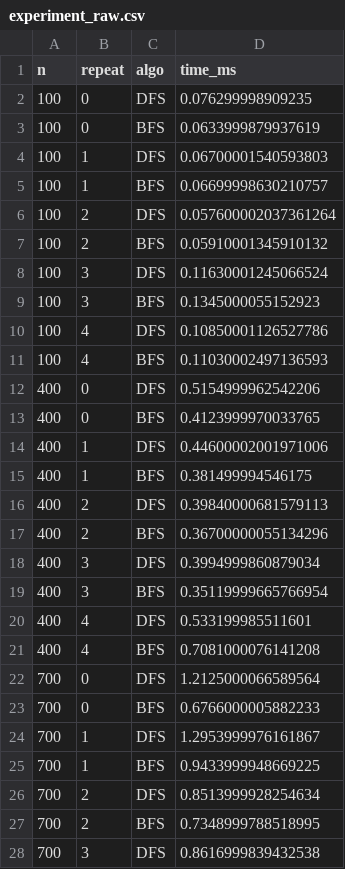
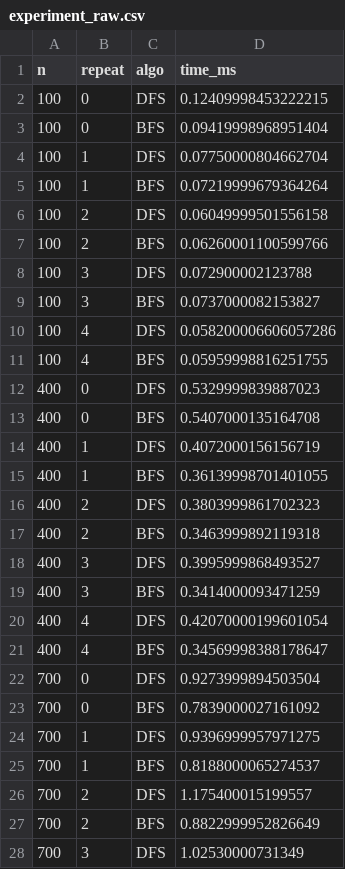
Before and after one commit to lilyypages/DAA_Kelompok2_KelasB, a CSV file: results/experiment_raw.csv, drawn as a sheet; only a part is shown; the diff covers the shown part only.

```diff
--- a/results/experiment_raw.csv
+++ b/results/experiment_raw.csv
@@ -1,28 +1,28 @@
 n,repeat,algo,time_ms
-100,0,DFS,0.076299998909235
-100,0,BFS,0.0633999879937619
-100,1,DFS,0.06700001540593803
-100,1,BFS,0.06699998630210757
-100,2,DFS,0.057600002037361264
-100,2,BFS,0.05910001345910132
-100,3,DFS,0.11630001245066524
-100,3,BFS,0.1345000055152923
-100,4,DFS,0.10850001126527786
-100,4,BFS,0.11030002497136593
-400,0,DFS,0.5154999962542206
-400,0,BFS,0.4123999970033765
-400,1,DFS,0.44600002001971006
-400,1,BFS,0.381499994546175
-400,2,DFS,0.39840000681579113
-400,2,BFS,0.36700000055134296
-400,3,DFS,0.3994999860879034
-400,3,BFS,0.35119999665766954
-400,4,DFS,0.533199985511601
-400,4,BFS,0.7081000076141208
-700,0,DFS,1.2125000066589564
-700,0,BFS,0.6766000005882233
-700,1,DFS,1.2953999976161867
-700,1,BFS,0.9433999948669225
-700,2,DFS,0.8513999928254634
-700,2,BFS,0.7348999788518995
-700,3,DFS,0.8616999839432538
+100,0,DFS,0.12409998453222215
+100,0,BFS,0.09419998968951404
+100,1,DFS,0.07750000804662704
+100,1,BFS,0.07219999679364264
+100,2,DFS,0.06049999501556158
+100,2,BFS,0.06260001100599766
+100,3,DFS,0.072900002123788
+100,3,BFS,0.0737000082153827
+100,4,DFS,0.058200006606057286
+100,4,BFS,0.05959998816251755
+400,0,DFS,0.5329999839887023
+400,0,BFS,0.5407000135164708
+400,1,DFS,0.4072000156156719
+400,1,BFS,0.36139998701401055
+400,2,DFS,0.3803999861702323
+400,2,BFS,0.3463999892119318
+400,3,DFS,0.3995999868493527
+400,3,BFS,0.3414000093471259
+400,4,DFS,0.42070000199601054
+400,4,BFS,0.34569998388178647
+700,0,DFS,0.9273999894503504
+700,0,BFS,0.7839000027161092
+700,1,DFS,0.9396999957971275
+700,1,BFS,0.8188000065274537
+700,2,DFS,1.175400015199557
+700,2,BFS,0.8822999952826649
+700,3,DFS,1.02530000731349
```
Also changed, not shown: 13 edited cells elsewhere in this file, results/summary.csv, 4 other files.
